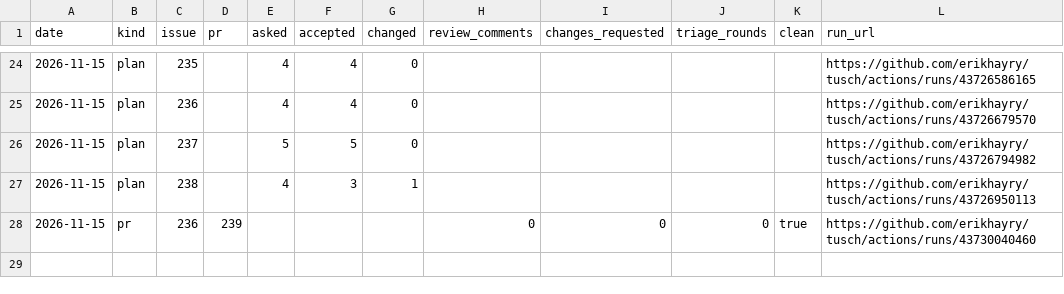
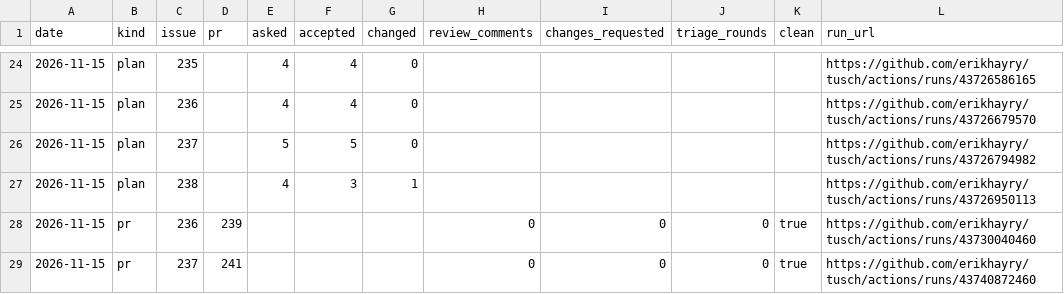
Before and after one commit to erikhayry/tusch, a CSV file: trust.csv, drawn as a sheet; only a part is shown, gaps mark what is left out.

```diff
--- a/trust.csv
+++ b/trust.csv
@@ -28 +28,2 @@ date,kind,issue,pr,asked,accepted,changed,review_comments,changes_requested,tria
 2026-11-15,pr,236,239,,,,0,0,0,true,https://github.com/erikhayry/tusch/actions/runs/43730040460
+2026-11-15,pr,237,241,,,,0,0,0,true,https://github.com/erikhayry/tusch/actions/runs/43740872460
```
